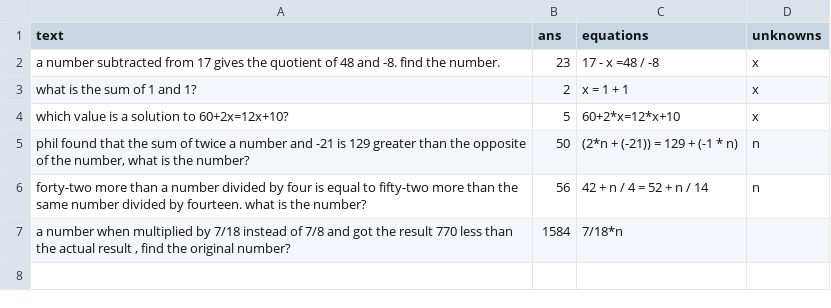
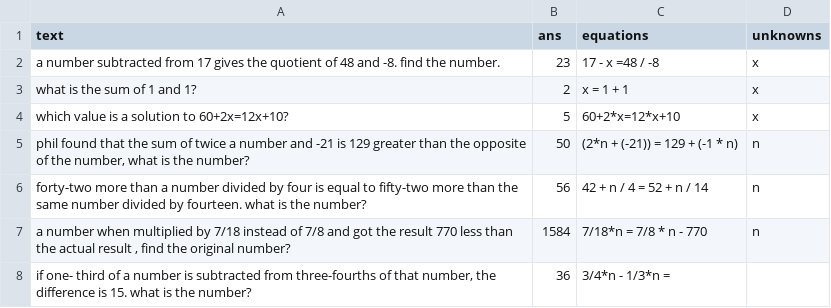
Before and after one commit to feint5k/Advanced-MathWordProblem-Solver, a CSV file: 2_Data_cleaning/cleaned_data_examples/uncleaned_dolphin_data.csv, drawn as a sheet.

Commit message:
Add default values

```diff
--- a/2_Data_cleaning/cleaned_data_examples/uncleaned_dolphin_data.csv
+++ b/2_Data_cleaning/cleaned_data_examples/uncleaned_dolphin_data.csv
@@ -6,2 +6,3 @@ which value is a solution to 60+2x=12x+10?,5,60+2*x=12*x+10,x
 forty-two more than a number divided by four is equal to fifty-two more than the same number divided by fourteen. what is the number?,56,42 + n / 4 = 52 + n / 14,n
-"a number when multiplied by 7/18 instead of 7/8 and got the result 770 less than the actual result , find the original number?",1584,7/18*n
+"a number when multiplied by 7/18 instead of 7/8 and got the result 770 less than the actual result , find the original number?",1584,7/18*n = 7/8 * n - 770,n
+"if one- third of a number is subtracted from three-fourths of that number, the difference is 15. what is the number?",36,3/4*n - 1/3*n =
```
